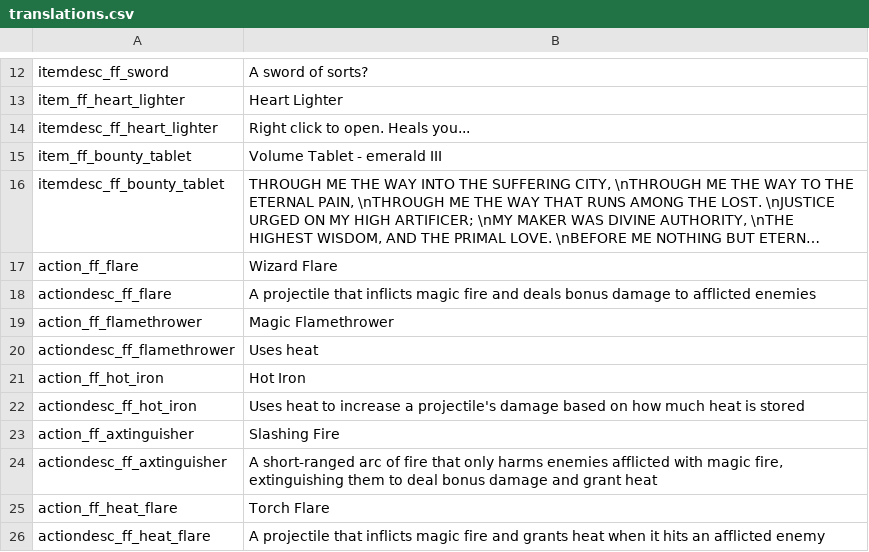
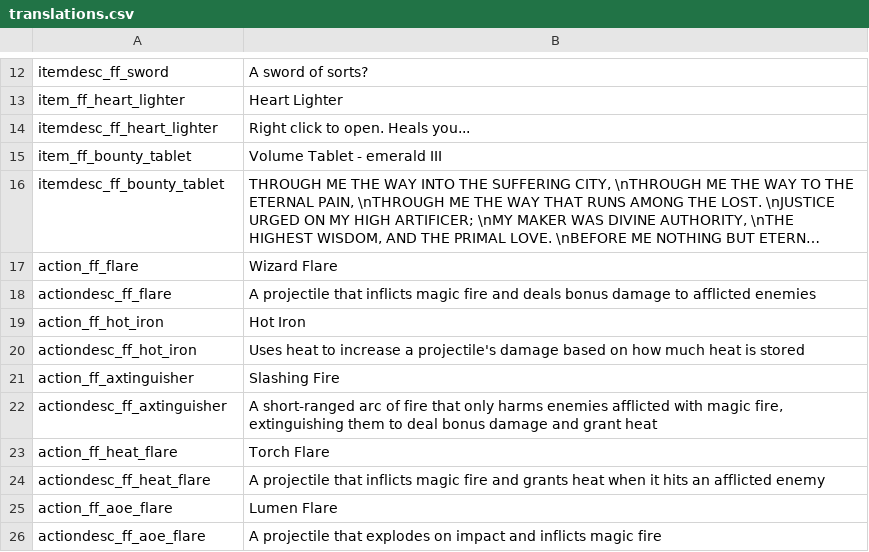
Before and after one commit to SiriMoel/foolish_flame, a CSV file: files/translations.csv, drawn as a sheet; only a part is shown, gaps mark what is left out; the shorter side is filled out with more unchanged rows; long unchanged cells end in …; the diff names each change by its address in the sheet, - before the commit and + after, or states it on an @@ line.

Commit message:
magic fire particles

```diff
--- a/files/translations.csv
+++ b/files/translations.csv
-row 19: action_ff_flamethrower | Magic Flamethrower
-row 20: actiondesc_ff_flamethrower | Uses heat
```
Also changed, not shown: 31 other files.
